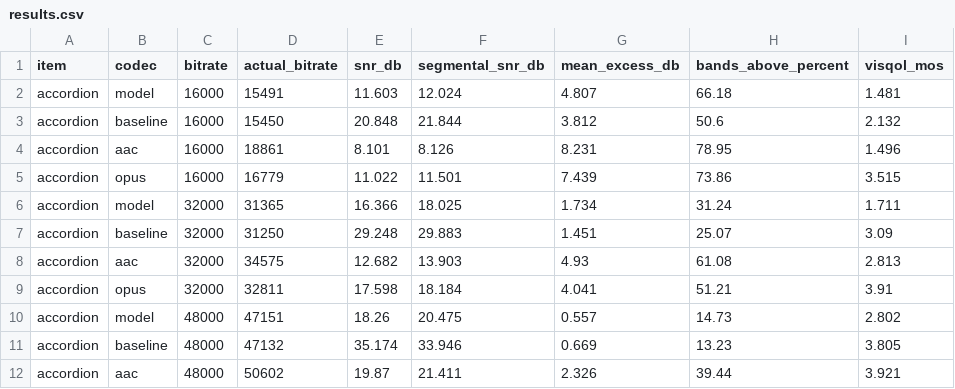
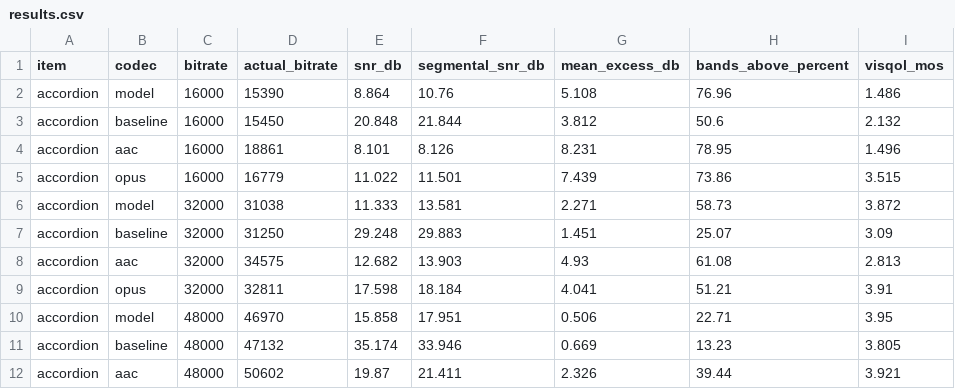
Before and after one commit to JohannWeid/audio-codec-lab, a CSV file: eval/results/music/results.csv, drawn as a sheet; only a part is shown; the diff covers the shown part only.

```diff
--- a/eval/results/music/results.csv
+++ b/eval/results/music/results.csv
@@ -1,3 +1,3 @@
 item,codec,bitrate,actual_bitrate,snr_db,segmental_snr_db,mean_excess_db,bands_above_percent,visqol_mos
-accordion,model,16000,15491,11.603,12.024,4.807,66.18,1.481
+accordion,model,16000,15390,8.864,10.76,5.108,76.96,1.486
 accordion,baseline,16000,15450,20.848,21.844,3.812,50.6,2.132
@@ -5,3 +5,3 @@ accordion,aac,16000,18861,8.101,8.126,8.231,78.95,1.496
 accordion,opus,16000,16779,11.022,11.501,7.439,73.86,3.515
-accordion,model,32000,31365,16.366,18.025,1.734,31.24,1.711
+accordion,model,32000,31038,11.333,13.581,2.271,58.73,3.872
 accordion,baseline,32000,31250,29.248,29.883,1.451,25.07,3.09
@@ -9,3 +9,3 @@ accordion,aac,32000,34575,12.682,13.903,4.93,61.08,2.813
 accordion,opus,32000,32811,17.598,18.184,4.041,51.21,3.91
-accordion,model,48000,47151,18.26,20.475,0.557,14.73,2.802
+accordion,model,48000,46970,15.858,17.951,0.506,22.71,3.95
 accordion,baseline,48000,47132,35.174,33.946,0.669,13.23,3.805
```
Also changed, not shown: 126 edited cells elsewhere in this file, eval/results/results.csv, 30 other files.
